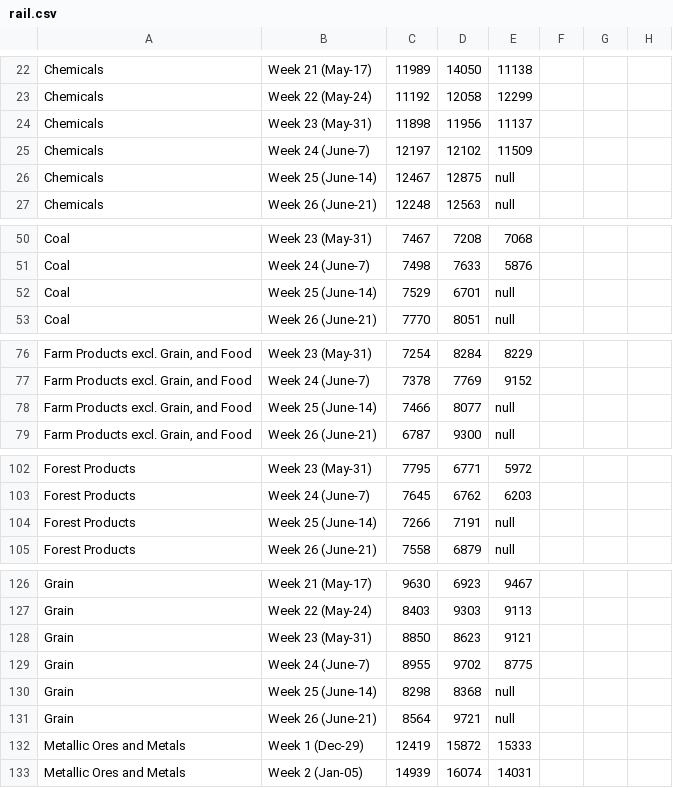
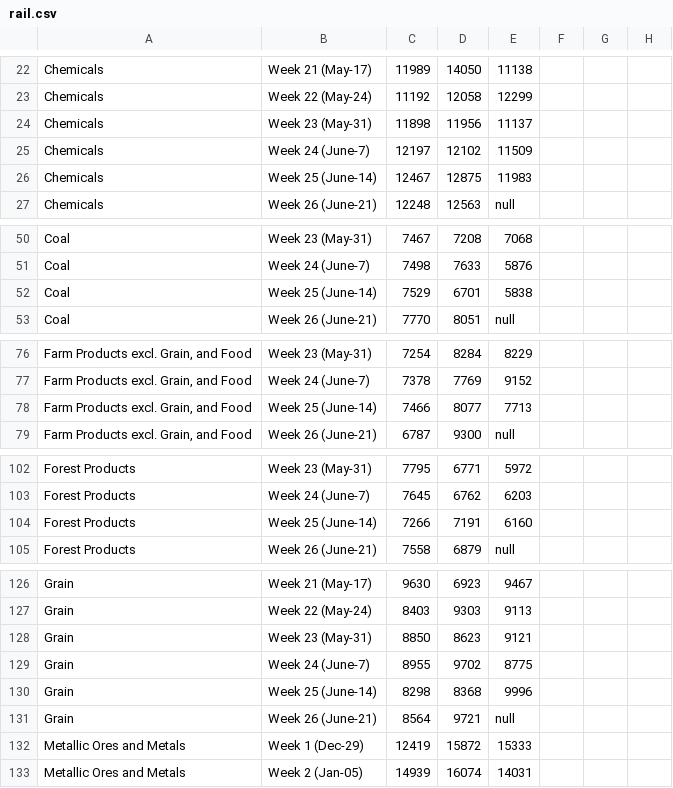
Before and after one commit to cdhoweinstitute/COVID-Canada, a CSV file: rail.csv, drawn as a sheet; only a part is shown, gaps mark what is left out; the diff covers the shown part only.

```diff
--- a/rail.csv
+++ b/rail.csv
@@ -25,3 +25,3 @@ Chemicals,Week 23 (May-31),11898,11956,11137,,,
 Chemicals,Week 24 (June-7),12197,12102,11509,,,
-Chemicals,Week 25 (June-14),12467,12875,null,,,
+Chemicals,Week 25 (June-14),12467,12875,11983,,,
 Chemicals,Week 26 (June-21),12248,12563,null,,,
@@ -51,3 +51,3 @@ Coal,Week 23 (May-31),7467,7208,7068,,,
 Coal,Week 24 (June-7),7498,7633,5876,,,
-Coal,Week 25 (June-14),7529,6701,null,,,
+Coal,Week 25 (June-14),7529,6701,5838,,,
 Coal,Week 26 (June-21),7770,8051,null,,,
@@ -77,3 +77,3 @@ Coal,Week 26 (June-21),7770,8051,null,,,
 "Farm Products excl. Grain, and Food",Week 24 (June-7),7378,7769,9152,,,
-"Farm Products excl. Grain, and Food",Week 25 (June-14),7466,8077,null,,,
+"Farm Products excl. Grain, and Food",Week 25 (June-14),7466,8077,7713,,,
 "Farm Products excl. Grain, and Food",Week 26 (June-21),6787,9300,null,,,
@@ -103,3 +103,3 @@ Forest Products,Week 23 (May-31),7795,6771,5972,,,
 Forest Products,Week 24 (June-7),7645,6762,6203,,,
-Forest Products,Week 25 (June-14),7266,7191,null,,,
+Forest Products,Week 25 (June-14),7266,7191,6160,,,
 Forest Products,Week 26 (June-21),7558,6879,null,,,
@@ -129,3 +129,3 @@ Grain,Week 23 (May-31),8850,8623,9121,,,
 Grain,Week 24 (June-7),8955,9702,8775,,,
-Grain,Week 25 (June-14),8298,8368,null,,,
+Grain,Week 25 (June-14),8298,8368,9996,,,
 Grain,Week 26 (June-21),8564,9721,null,,,
```
Also changed, not shown: 8 edited cells elsewhere in this file, CERB.csv, refinery.csv, 1 other file.
